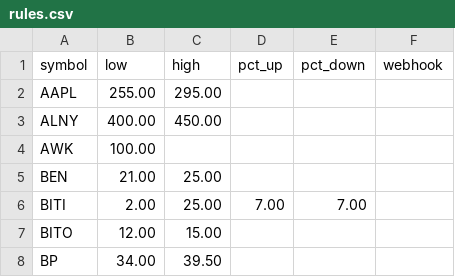
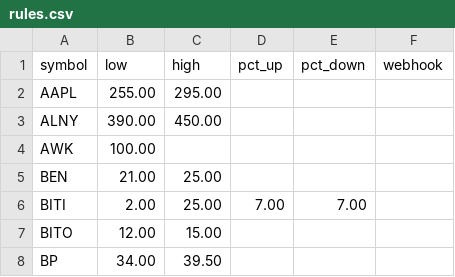
Before and after one commit to tyoungg/stock-monitor-, a CSV file: rules.csv, drawn as a sheet; only a part is shown.

Commit message:
Update rules.csv

```diff
--- a/rules.csv
+++ b/rules.csv
@@ -2,3 +2,3 @@ symbol,low,high,pct_up,pct_down,webhook
 AAPL,255.00,295.00,,,
-ALNY,400.00,450.00,,,
+ALNY,390.00,450.00,,,
 AWK,100.00,,,,
```
